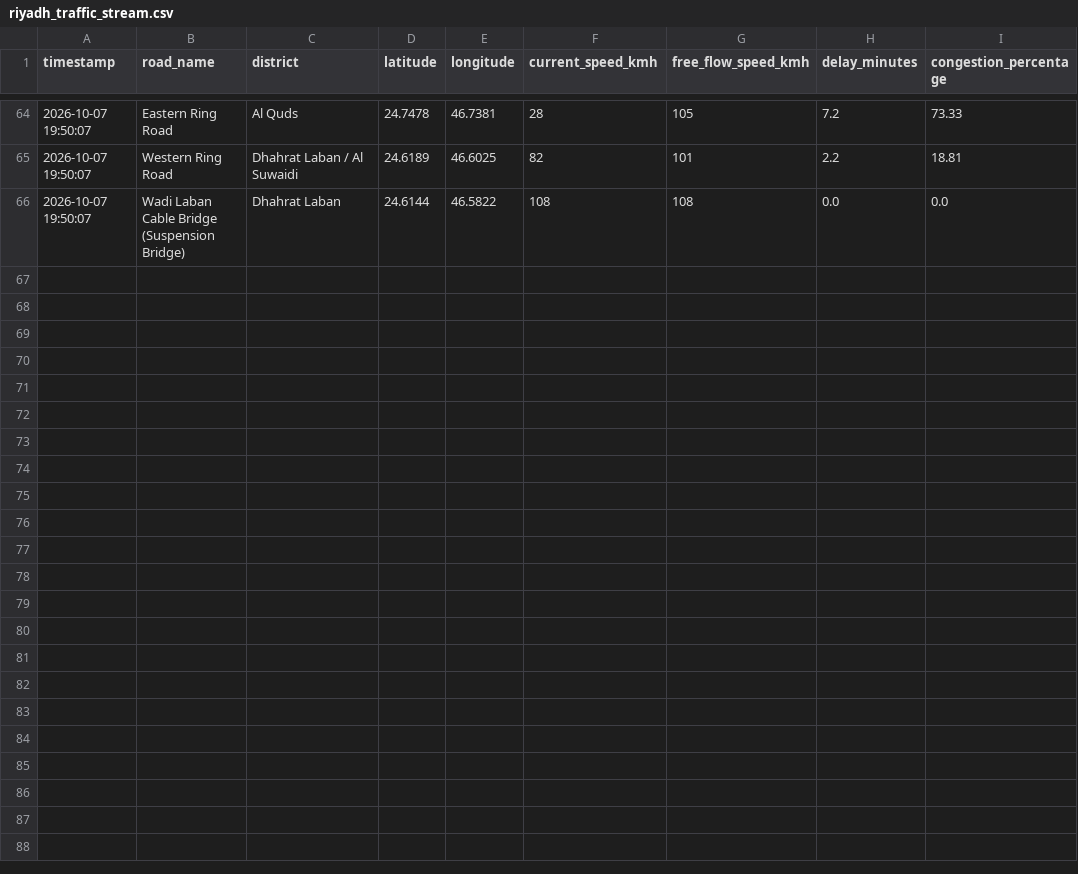
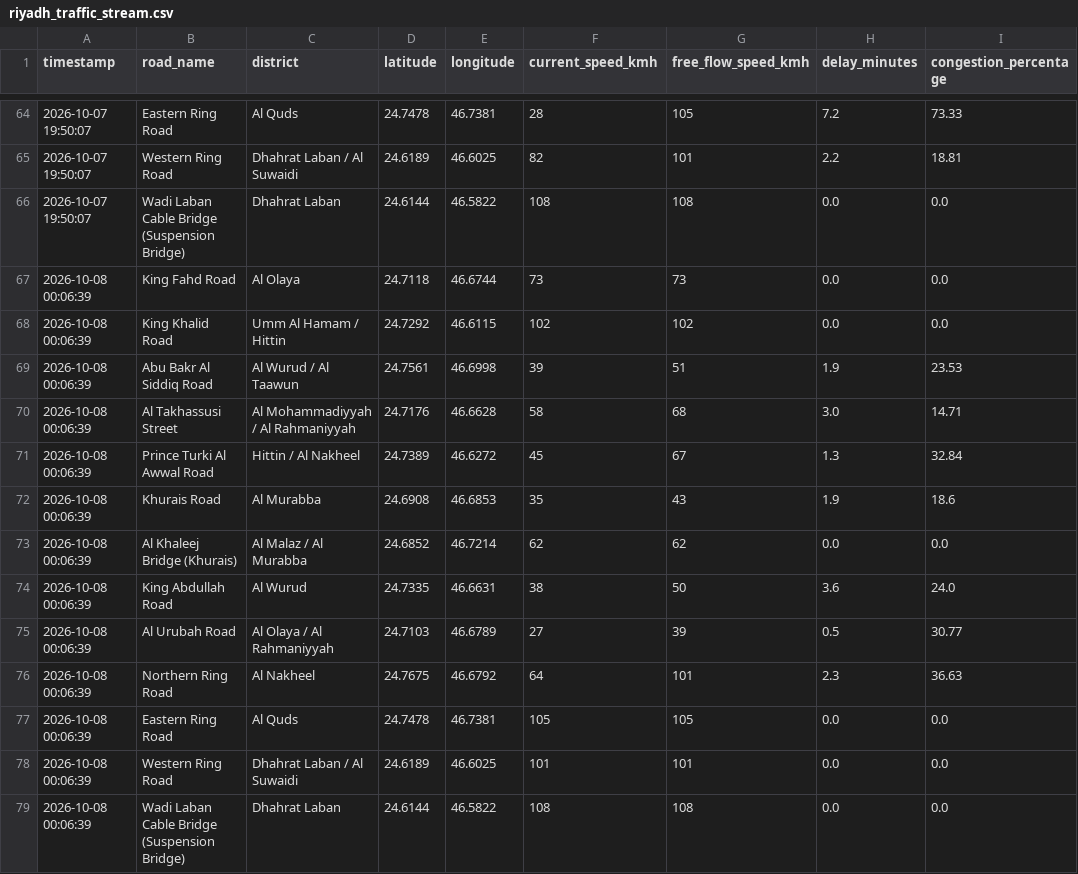
Before and after one commit to rmsmunti3/riyadh-traffic-collector, a CSV file: riyadh_traffic_stream.csv, drawn as a sheet; only a part is shown, gaps mark what is left out; the diff names each change by its address in the sheet, - before the commit and + after, or states it on an @@ line.

Commit message:
Auto update traffic data [skip ci]

```diff
--- a/riyadh_traffic_stream.csv
+++ b/riyadh_traffic_stream.csv
+row 67: 2026-10-08 00:06:39 | King Fahd Road | Al Olaya | 24.7118 | 46.6744 | 73 | 73 | 0.0 | 0.0
+row 68: 2026-10-08 00:06:39 | King Khalid Road | Umm Al Hamam / Hittin | 24.7292 | 46.6115 | 102 | 102 | 0.0 | 0.0
+row 69: 2026-10-08 00:06:39 | Abu Bakr Al Siddiq Road | Al Wurud / Al Taawun | 24.7561 | 46.6998 | 39 | 51 | 1.9 | 23.53
+row 70: 2026-10-08 00:06:39 | Al Takhassusi Street | Al Mohammadiyyah / Al Rahmaniyyah | 24.7176 | 46.6628 | 58 | 68 | 3.0 | 14.71
+row 71: 2026-10-08 00:06:39 | Prince Turki Al Awwal Road | Hittin / Al Nakheel | 24.7389 | 46.6272 | 45 | 67 | 1.3 | 32.84
+row 72: 2026-10-08 00:06:39 | Khurais Road | Al Murabba | 24.6908 | 46.6853 | 35 | 43 | 1.9 | 18.6
+row 73: 2026-10-08 00:06:39 | Al Khaleej Bridge (Khurais) | Al Malaz / Al Murabba | 24.6852 | 46.7214 | 62 | 62 | 0.0 | 0.0
+row 74: 2026-10-08 00:06:39 | King Abdullah Road | Al Wurud | 24.7335 | 46.6631 | 38 | 50 | 3.6 | 24.0
+row 75: 2026-10-08 00:06:39 | Al Urubah Road | Al Olaya / Al Rahmaniyyah | 24.7103 | 46.6789 | 27 | 39 | 0.5 | 30.77
+row 76: 2026-10-08 00:06:39 | Northern Ring Road | Al Nakheel | 24.7675 | 46.6792 | 64 | 101 | 2.3 | 36.63
+row 77: 2026-10-08 00:06:39 | Eastern Ring Road | Al Quds | 24.7478 | 46.7381 | 105 | 105 | 0.0 | 0.0
+row 78: 2026-10-08 00:06:39 | Western Ring Road | Dhahrat Laban / Al Suwaidi | 24.6189 | 46.6025 | 101 | 101 | 0.0 | 0.0
+row 79: 2026-10-08 00:06:39 | Wadi Laban Cable Bridge (Suspension Bridge) | Dhahrat Laban | 24.6144 | 46.5822 | 108 | 108 | 0.0 | 0.0
```
